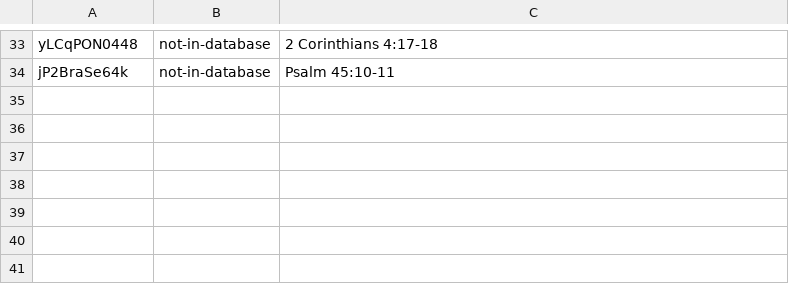
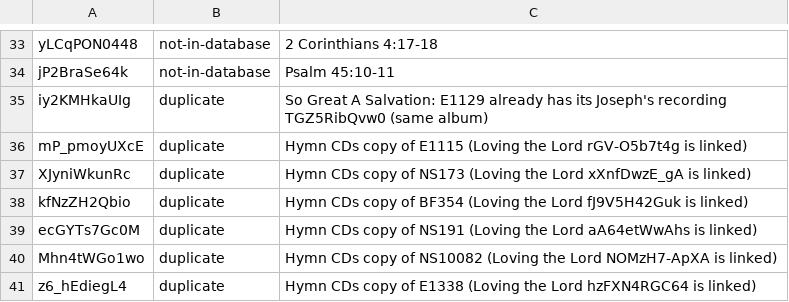
Before and after one commit to lemuelinchrist/hymnsforandroid, a TSV file: tools/youtube-monitor/josephs_known.tsv, drawn as a sheet; only a part is shown, gaps mark what is left out; the diff names each change by its address in the sheet, - before the commit and + after, or states it on an @@ line.

```diff
--- a/tools/youtube-monitor/josephs_known.tsv
+++ b/tools/youtube-monitor/josephs_known.tsv
+row 35: iy2KMHkaUIg | duplicate | So Great A Salvation: E1129 already has its Joseph's recording TGZ5RibQvw0 (same album)
+row 36: mP_pmoyUXcE | duplicate | Hymn CDs copy of E1115 (Loving the Lord rGV-O5b7t4g is linked)
+row 37: XJyniWkunRc | duplicate | Hymn CDs copy of NS173 (Loving the Lord xXnfDwzE_gA is linked)
+row 38: kfNzZH2Qbio | duplicate | Hymn CDs copy of BF354 (Loving the Lord fJ9V5H42Guk is linked)
+row 39: ecGYTs7Gc0M | duplicate | Hymn CDs copy of NS191 (Loving the Lord aA64etWwAhs is linked)
+row 40: Mhn4tWGo1wo | duplicate | Hymn CDs copy of NS10082 (Loving the Lord NOMzH7-ApXA is linked)
+row 41: z6_hEdiegL4 | duplicate | Hymn CDs copy of E1338 (Loving the Lord hzFXN4RGC64 is linked)
```
Also changed, not shown: tools/youtube-monitor/recordings.tsv, 2 other files.
